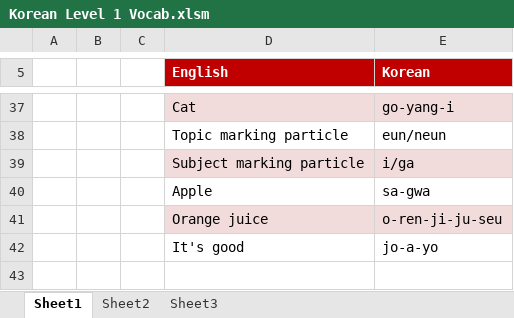
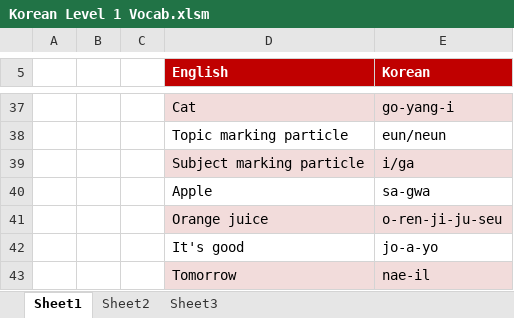
Before and after one commit to MonsieurLilBakingSoda/LearningKorean, an Excel workbook: Korean Level 1 Vocab.xlsm, sheet Sheet1, drawn as a sheet; only a part is shown, gaps mark what is left out; values as stored, in another font and other column widths than the file's, no borders; the diff names each change by its address in the sheet, - before the commit and + after, or states it on an @@ line.

Commit message:
More vocab

```diff
--- a/Korean Level 1 Vocab.xlsm (sheet Sheet1)
+++ b/Korean Level 1 Vocab.xlsm (sheet Sheet1)
+row 43:  |  |  | Tomorrow | nae-il
```
